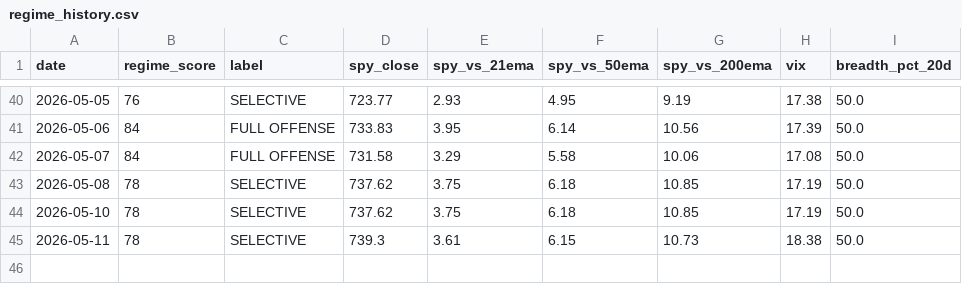
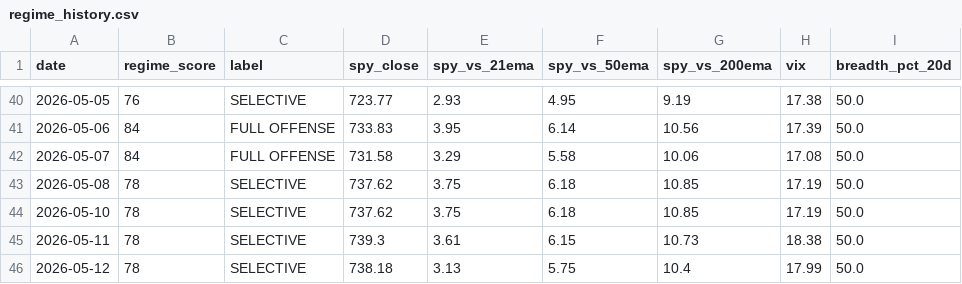
Before and after one commit to VamsiKrishna2021/alpha-engine, a CSV file: data/regime_history.csv, drawn as a sheet; only a part is shown, gaps mark what is left out.

```diff
--- a/data/regime_history.csv
+++ b/data/regime_history.csv
@@ -45 +45,2 @@ date,regime_score,label,spy_close,spy_vs_21ema,spy_vs_50ema,spy_vs_200ema,vix,br
 2026-05-11,78,SELECTIVE,739.3,3.61,6.15,10.73,18.38,50.0
+2026-05-12,78,SELECTIVE,738.18,3.13,5.75,10.4,17.99,50.0
```
Also changed, not shown: data/breadth_history.csv, 3 other files.
